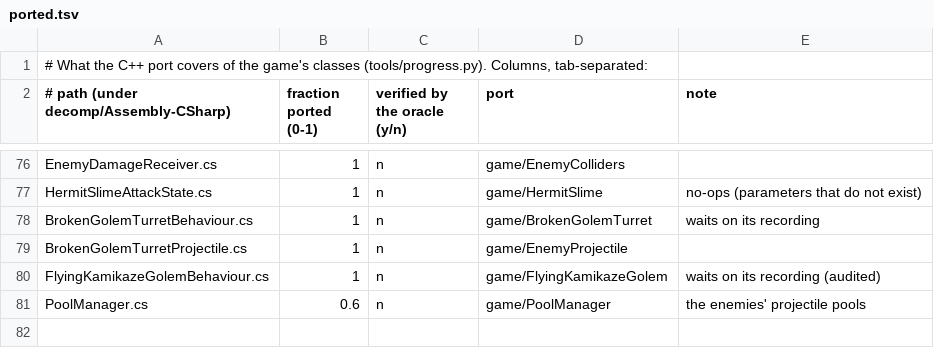
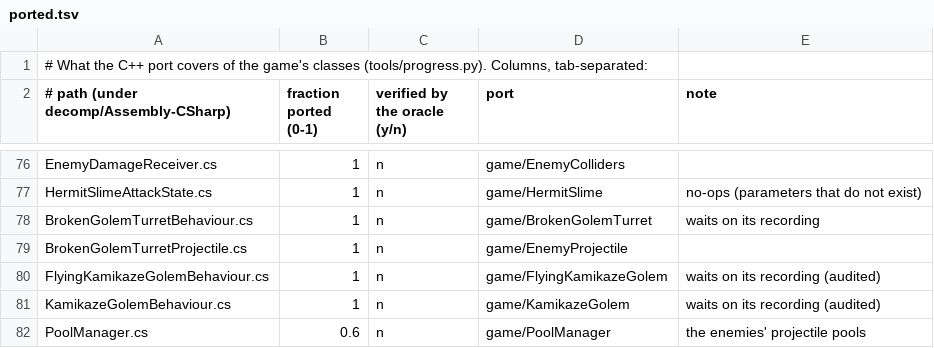
Before and after one commit to myuu-151/Moonlighter-Recomp, a TSV file: progress/ported.tsv, drawn as a sheet; only a part is shown, gaps mark what is left out.

```diff
--- a/progress/ported.tsv
+++ b/progress/ported.tsv
@@ -80,2 +80,3 @@ BrokenGolemTurretProjectile.cs	1	n	game/EnemyProjectile
 FlyingKamikazeGolemBehaviour.cs	1	n	game/FlyingKamikazeGolem	waits on its recording (audited)
+KamikazeGolemBehaviour.cs	1	n	game/KamikazeGolem	waits on its recording (audited)
 PoolManager.cs	0.6	n	game/PoolManager	the enemies' projectile pools
```
